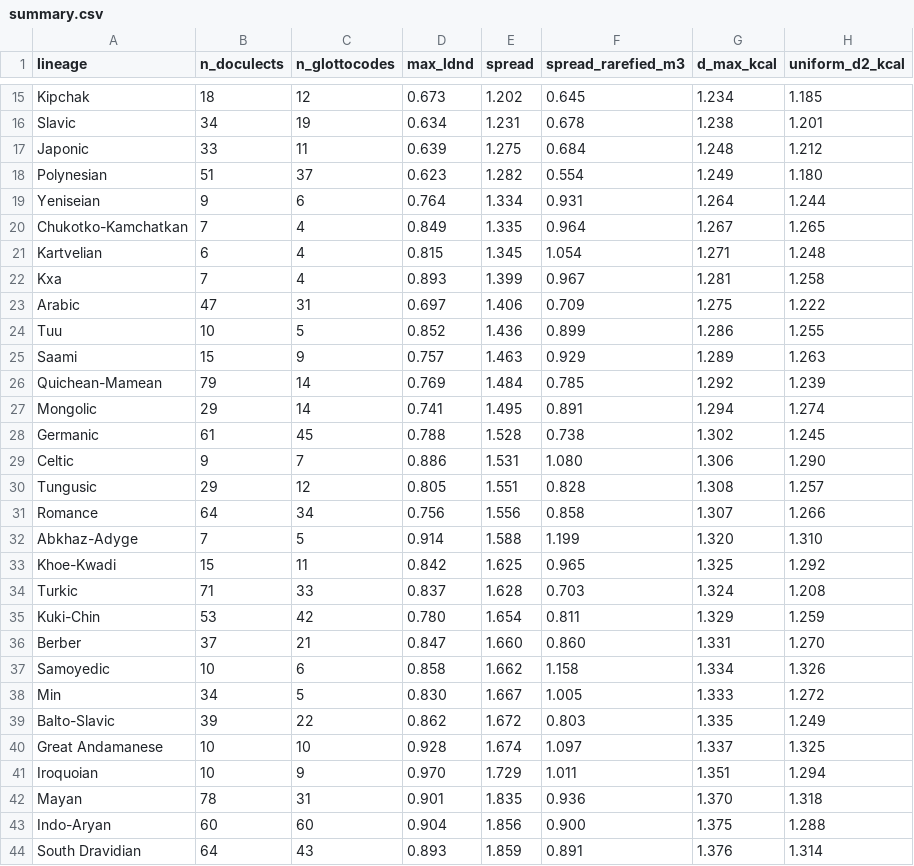
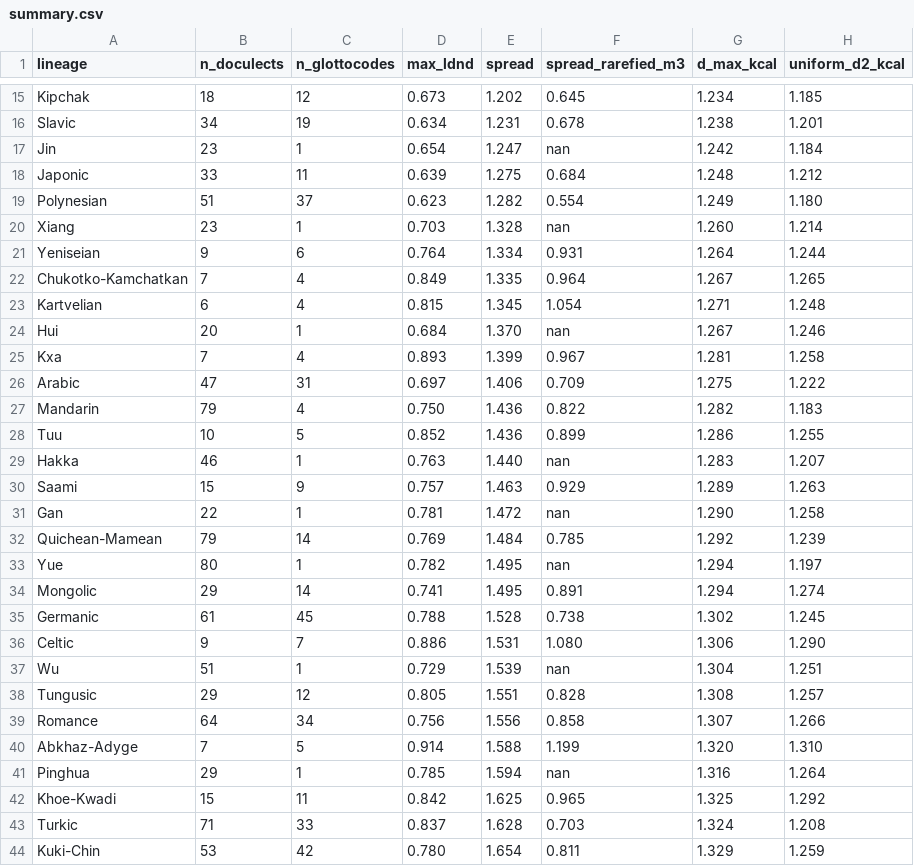
Before and after one commit to iwsfutcmd/lingustic-diversity, a CSV file: results/summary.csv, drawn as a sheet; only a part is shown, gaps mark what is left out; the shorter side is filled out with more unchanged rows; the diff names each change by its address in the sheet, - before the commit and + after, or states it on an @@ line.

```diff
--- a/results/summary.csv
+++ b/results/summary.csv
+row 17: Jin | 23 | 1 | 0.654 | 1.247 | nan | 1.242 | 1.184
+row 20: Xiang | 23 | 1 | 0.703 | 1.328 | nan | 1.260 | 1.214
+row 24: Hui | 20 | 1 | 0.684 | 1.370 | nan | 1.267 | 1.246
+row 27: Mandarin | 79 | 4 | 0.750 | 1.436 | 0.822 | 1.282 | 1.183
+row 29: Hakka | 46 | 1 | 0.763 | 1.440 | nan | 1.283 | 1.207
+row 31: Gan | 22 | 1 | 0.781 | 1.472 | nan | 1.290 | 1.258
+row 33: Yue | 80 | 1 | 0.782 | 1.495 | nan | 1.294 | 1.197
+row 37: Wu | 51 | 1 | 0.729 | 1.539 | nan | 1.304 | 1.251
+row 41: Pinghua | 29 | 1 | 0.785 | 1.594 | nan | 1.316 | 1.264
```
Also changed, not shown: results/audit.csv, 17 other files.
